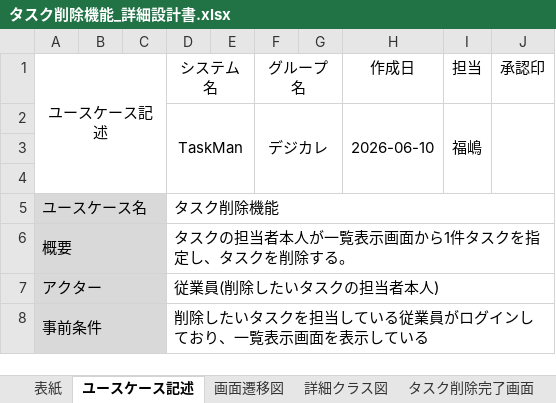
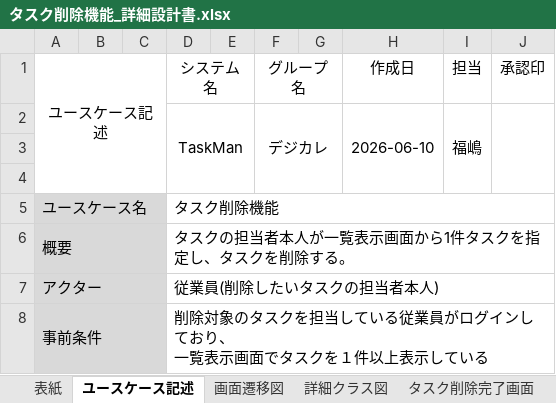
Before and after one commit to comsize-seiyama/TaskMan, an Excel workbook: document/タスク削除機能_詳細設計書.xlsx, sheet ユースケース記述, drawn as a sheet; only a part is shown; values as stored, in another font and other column widths than the file's, no borders; ↵ is a line break in a cell; the diff covers the shown part only; the diff names each change by its address in the sheet, - before the commit and + after, or states it on an @@ line.

Commit message:
削除機能_詳細設計書ユースケース編集

```diff
--- a/document/タスク削除機能_詳細設計書.xlsx (sheet ユースケース記述)
+++ b/document/タスク削除機能_詳細設計書.xlsx (sheet ユースケース記述)
-D8 (システム名): 削除したいタスクを担当している従業員がログインしており、一覧表示画面を表示して…
+D8 (システム名): 削除対象のタスクを担当している従業員がログインしており、 ↵ 一覧表示画面でタスクを１件以上表示して…
```
Also changed, not shown: 2 edited cells elsewhere in this sheet.
